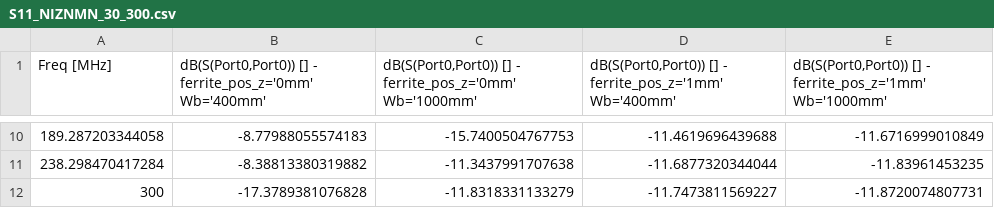
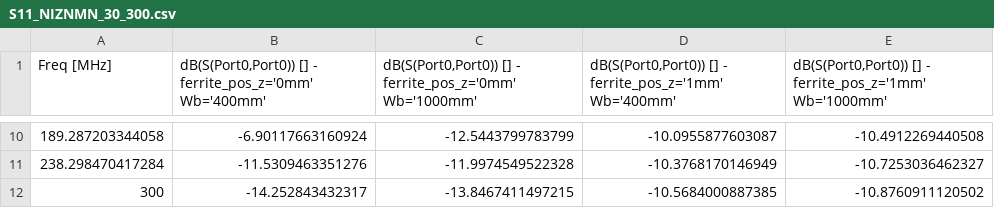
Before and after one commit to nsluhrs/HFSS_PLOT, a CSV file: NIZNMN/S11_NIZNMN_30_300.csv, drawn as a sheet; only a part is shown, gaps mark what is left out; the diff covers the shown part only.

```diff
--- a/NIZNMN/S11_NIZNMN_30_300.csv
+++ b/NIZNMN/S11_NIZNMN_30_300.csv
@@ -10,3 +10,3 @@
-189.287203344058,-8.77988055574183,-15.7400504767753,-11.4619696439688,-11.6716999010849
-238.298470417284,-8.38813380319882,-11.3437991707638,-11.6877320344044,-11.83961453235
-300,-17.3789381076828,-11.8318331133279,-11.7473811569227,-11.8720074807731
+189.287203344058,-6.90117663160924,-12.5443799783799,-10.0955877603087,-10.4912269440508
+238.298470417284,-11.5309463351276,-11.9974549522328,-10.3768170146949,-10.7253036462327
+300,-14.252843432317,-13.8467411497215,-10.5684000887385,-10.8760911120502
```
Also changed, not shown: 32 edited cells elsewhere in this file, CO2Z/RAD_EFF_CO2Z_30_300.csv, CO2Z/S11_CO2Z_30_300.csv, 9 other files.
